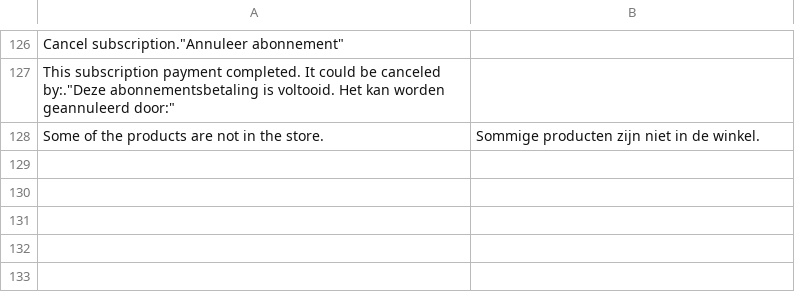
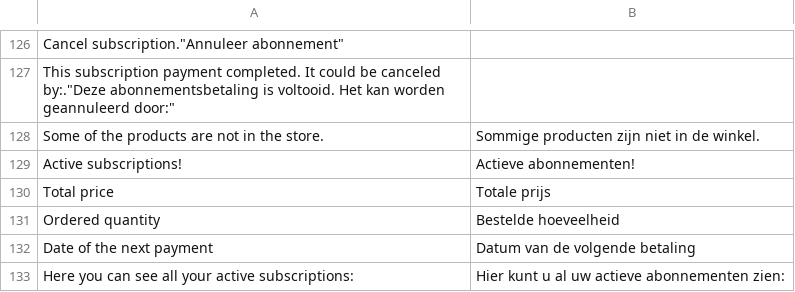
Before and after one commit to BohdanLeasoft/magentoGPE, a CSV file: i18n/nl_NL.csv, drawn as a sheet; only a part is shown, gaps mark what is left out.

Commit message:
Added ability to check active subscriptions

```diff
--- a/i18n/nl_NL.csv
+++ b/i18n/nl_NL.csv
@@ -128 +128,6 @@
 "Some of the products are not in the store. ","Sommige producten zijn niet in de winkel. "
+"Active subscriptions!","Actieve abonnementen!"
+"Total price","Totale prijs"
+"Ordered quantity","Bestelde hoeveelheid"
+"Date of the next payment","Datum van de volgende betaling"
+"Here you can see all your active subscriptions:","Hier kunt u al uw actieve abonnementen zien:"
```
Also changed, not shown: i18n/de_DE.csv, i18n/en_US.csv, 10 other files.
